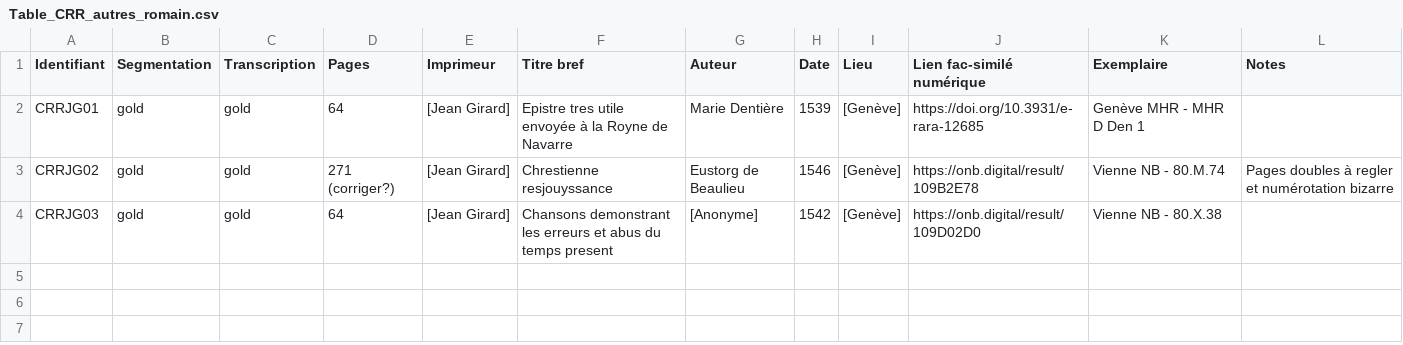
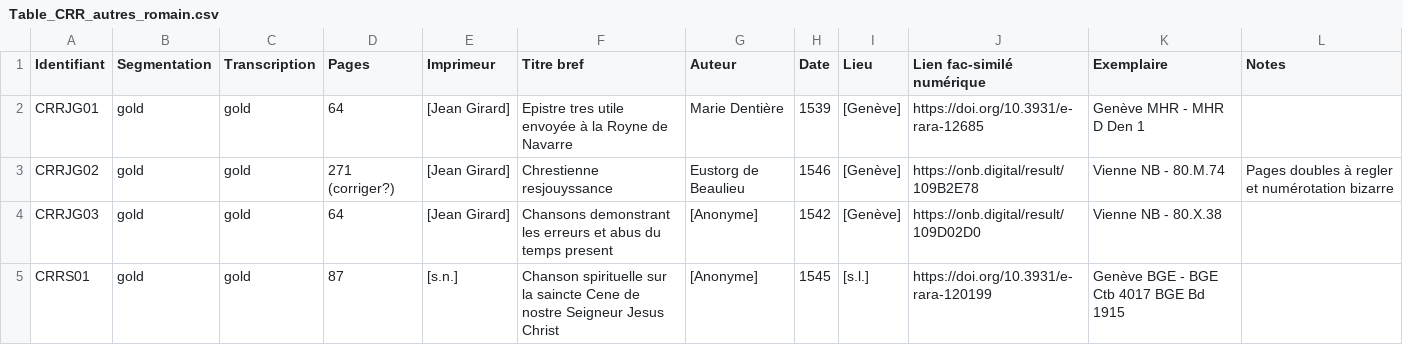
Before and after one commit to SETAFDH/SETAF-autres-romain, a CSV file: Table_CRR_autres_romain.csv, drawn as a sheet; the diff names each change by its address in the sheet, - before the commit and + after, or states it on an @@ line.

Commit message:
Update Table_CRR_autres_romain.csv

```diff
--- a/Table_CRR_autres_romain.csv
+++ b/Table_CRR_autres_romain.csv
+row 5: CRRS01 | gold | gold | 87 | [s.n.] | Chanson spirituelle sur la saincte Cene de nostre Seigneur Jesus Christ | [Anonyme] | 1545 | [s.l.] | https://doi.org/10.3931/e-rara-120199 | Genève BGE - BGE Ctb 4017 BGE Bd 1915
```
